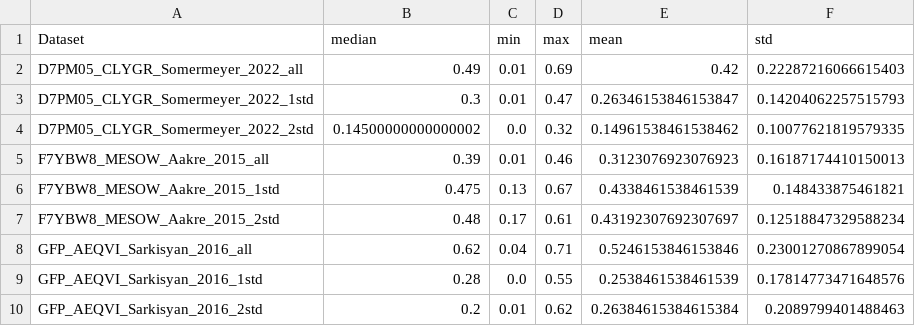
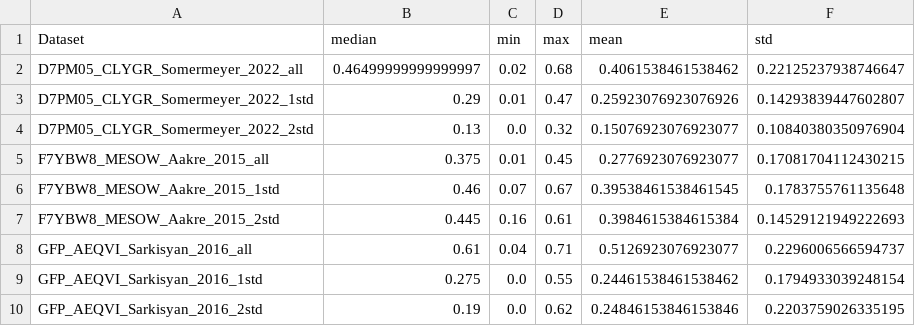
Before and after one commit to netwasted/epistasis_prediction_review, a CSV file: table1.csv, drawn as a sheet.

```diff
--- a/table1.csv
+++ b/table1.csv
@@ -1,10 +1,10 @@
 Dataset,median,min,max,mean,std
-D7PM05_CLYGR_Somermeyer_2022_all,0.49,0.01,0.69,0.42,0.22287216066615403
-D7PM05_CLYGR_Somermeyer_2022_1std,0.3,0.01,0.47,0.26346153846153847,0.14204062257515793
-D7PM05_CLYGR_Somermeyer_2022_2std,0.14500000000000002,0.0,0.32,0.14961538461538462,0.10077621819579335
-F7YBW8_MESOW_Aakre_2015_all,0.39,0.01,0.46,0.3123076923076923,0.16187174410150013
-F7YBW8_MESOW_Aakre_2015_1std,0.475,0.13,0.67,0.4338461538461539,0.148433875461821
-F7YBW8_MESOW_Aakre_2015_2std,0.48,0.17,0.61,0.43192307692307697,0.12518847329588234
-GFP_AEQVI_Sarkisyan_2016_all,0.62,0.04,0.71,0.5246153846153846,0.23001270867899054
-GFP_AEQVI_Sarkisyan_2016_1std,0.28,0.0,0.55,0.2538461538461539,0.17814773471648576
-GFP_AEQVI_Sarkisyan_2016_2std,0.2,0.01,0.62,0.26384615384615384,0.2089799401488463
+D7PM05_CLYGR_Somermeyer_2022_all,0.46499999999999997,0.02,0.68,0.4061538461538462,0.22125237938746647
+D7PM05_CLYGR_Somermeyer_2022_1std,0.29,0.01,0.47,0.25923076923076926,0.14293839447602807
+D7PM05_CLYGR_Somermeyer_2022_2std,0.13,0.0,0.32,0.15076923076923077,0.10840380350976904
+F7YBW8_MESOW_Aakre_2015_all,0.375,0.01,0.45,0.2776923076923077,0.17081704112430215
+F7YBW8_MESOW_Aakre_2015_1std,0.46,0.07,0.67,0.39538461538461545,0.1783755761135648
+F7YBW8_MESOW_Aakre_2015_2std,0.445,0.16,0.61,0.3984615384615384,0.14529121949222693
+GFP_AEQVI_Sarkisyan_2016_all,0.61,0.04,0.71,0.5126923076923077,0.2296006566594737
+GFP_AEQVI_Sarkisyan_2016_1std,0.275,0.0,0.55,0.24461538461538462,0.1794933039248154
+GFP_AEQVI_Sarkisyan_2016_2std,0.19,0.0,0.62,0.24846153846153846,0.2203759026335195
```
Also changed, not shown: tabel.csv, 3 other files.
